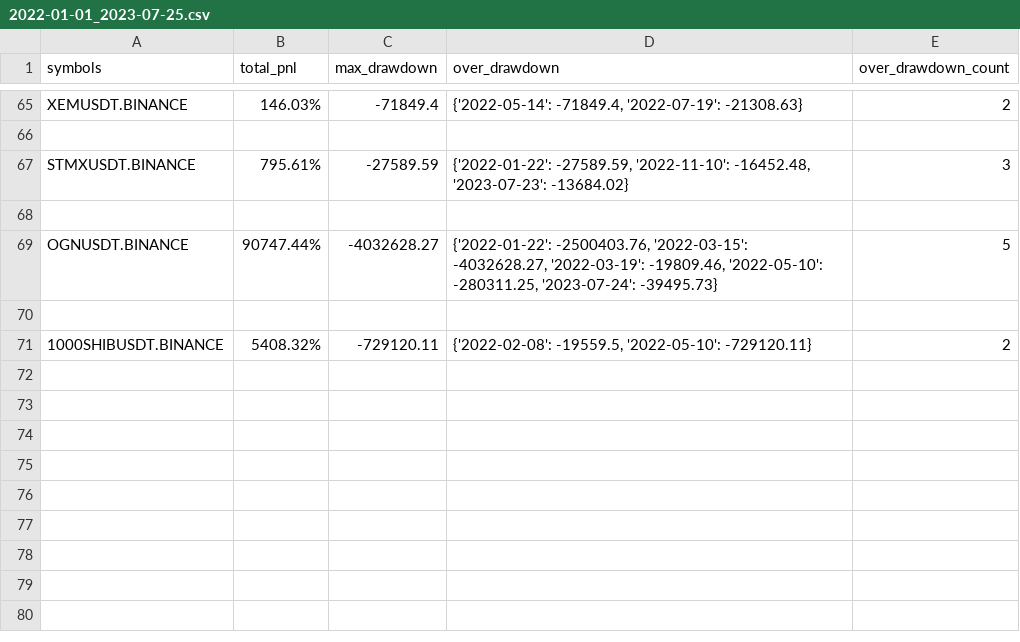
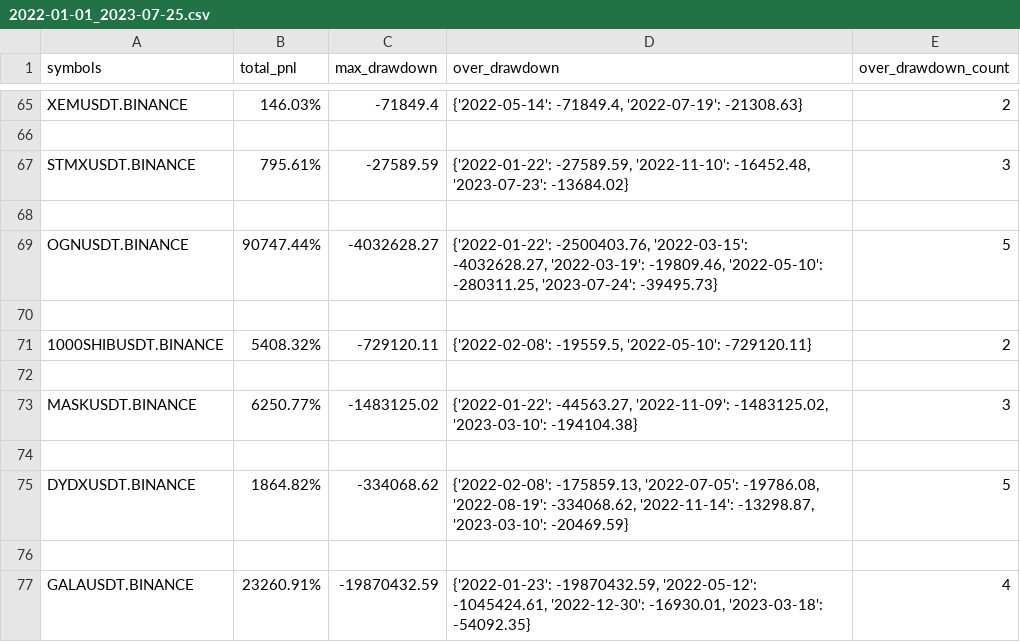
Before and after one commit to lo-e/vnpy, a CSV file: examples/MartingStrategy/combine_backtesting_result/INVERSE/BINANCE/2022-01-01_2023-07-25.csv, drawn as a sheet; only a part is shown, gaps mark what is left out; the diff names each change by its address in the sheet, - before the commit and + after, or states it on an @@ line.

```diff
--- a/examples/MartingStrategy/combine_backtesting_result/INVERSE/BINANCE/2022-01-01_2023-07-25.csv
+++ b/examples/MartingStrategy/combine_backtesting_result/INVERSE/BINANCE/2022-01-01_2023-07-25.csv
+row 72: (empty)
+row 73: MASKUSDT.BINANCE | 6250.77% | -1483125.02 | {'2022-01-22': -44563.27, '2022-11-09': -1483125.02, '2023-03-10': -194104.38} | 3
+row 74: (empty)
+row 75: DYDXUSDT.BINANCE | 1864.82% | -334068.62 | {'2022-02-08': -175859.13, '2022-07-05': -19786.08, '2022-08-19': -334068.62, '2022-11-14': -13298.87, '2023-03-10': -20469.59} | 5
+row 76: (empty)
+row 77: GALAUSDT.BINANCE | 23260.91% | -19870432.59 | {'2022-01-23': -19870432.59, '2022-05-12': -1045424.61, '2022-12-30': -16930.01, '2023-03-18': -54092.35} | 4
```
Also changed, not shown: 2 other files.
